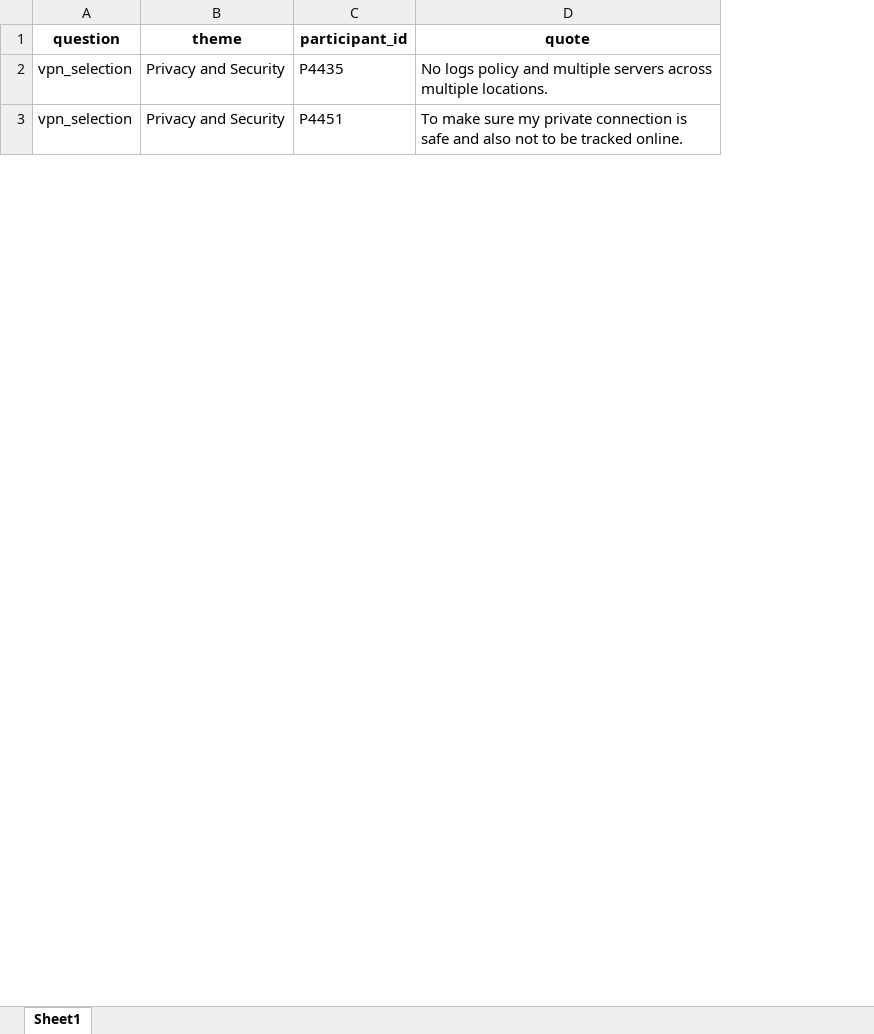
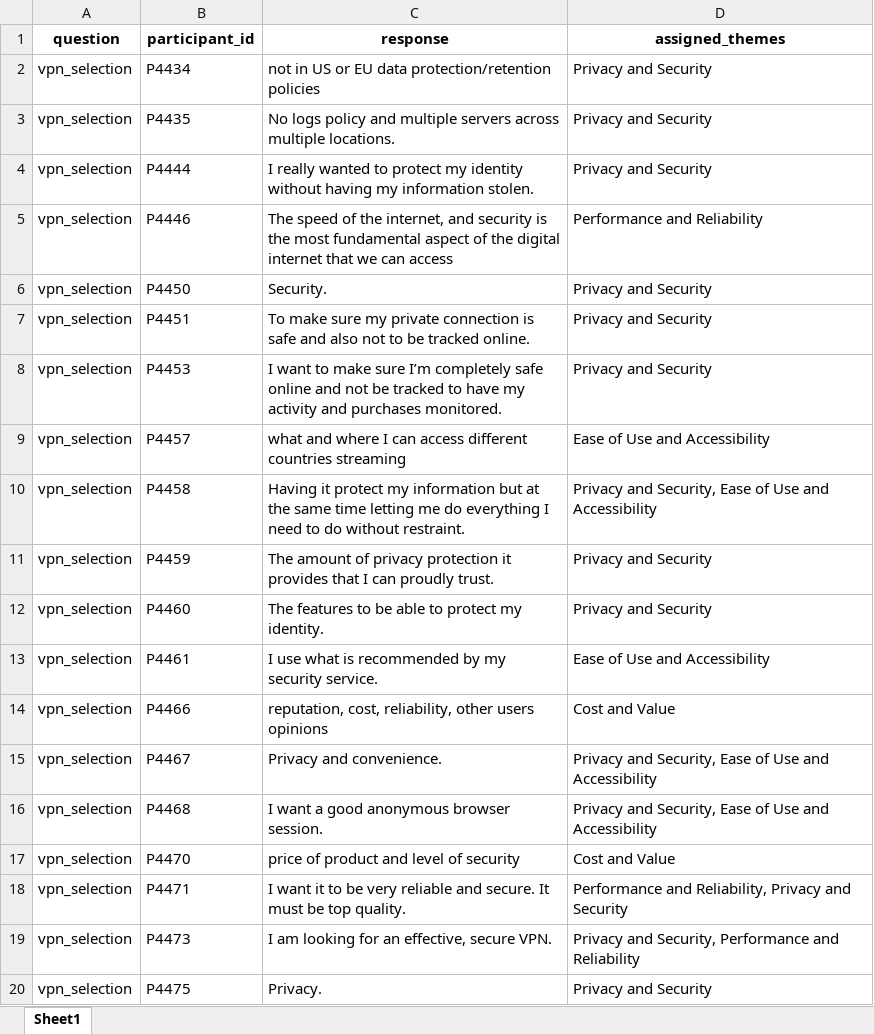
Before and after one commit to rishidandu/AiPoweredCustomerResearch, an Excel workbook: backend/outputs/classifications_vpn_selection.xlsx, sheet Sheet1, drawn as a sheet; only a part is shown; values as stored, in another font and other column widths than the file's, no borders; removed rows and columns are numbered as before the commit, all else as after; the diff covers the shown part only; the diff names each change by its address in the sheet, - before the commit and + after, or states it on an @@ line.

```diff
--- a/backend/outputs/classifications_vpn_selection.xlsx (sheet Sheet1)
+++ b/backend/outputs/classifications_vpn_selection.xlsx (sheet Sheet1)
-column B (theme), rows 2-3: Privacy and Security | Privacy and Security
+column C (response), row 3: No logs policy and multiple servers across multiple locations.; row 7: To make sure my private connection is safe and also not to be tracked online.
-D1: quote
+D1: assigned_themes
+row 2: vpn_selection | P4434 | not in US or EU data protection/retention policies | Privacy and Security
-D3 (assigned_themes): No logs policy and multiple servers across multiple locations.
+D3 (assigned_themes): Privacy and Security
+row 4: vpn_selection | P4444 | I really wanted to protect my identity without having my information stolen. | Privacy and Security
+row 5: vpn_selection | P4446 | The speed of the internet, and security is the most fundamental aspect of the digital internet that we can access | Performance and Reliability
+row 6: vpn_selection | P4450 | Security. | Privacy and Security
-D7 (assigned_themes): To make sure my private connection is safe and also not to be tracked online.
+D7 (assigned_themes): Privacy and Security
+row 8: vpn_selection | P4453 | I want to make sure I’m completely safe online and not be tracked to have my activity and purchases monitored. | Privacy and Security
+row 9: vpn_selection | P4457 | what and where I can access different countries streaming | Ease of Use and Accessibility
+row 10: vpn_selection | P4458 | Having it protect my information but at the same time letting me do everything I need to do without restraint. | Privacy and Security, Ease of Use and Accessibility
+row 11: vpn_selection | P4459 | The amount of privacy protection it provides that I can proudly trust. | Privacy and Security
+row 12: vpn_selection | P4460 | The features to be able to protect my identity. | Privacy and Security
+row 13: vpn_selection | P4461 | I use what is recommended by my security service. | Ease of Use and Accessibility
+row 14: vpn_selection | P4466 | reputation, cost, reliability, other users opinions | Cost and Value
+row 15: vpn_selection | P4467 | Privacy and convenience. | Privacy and Security, Ease of Use and Accessibility
+row 16: vpn_selection | P4468 | I want a good anonymous browser session. | Privacy and Security, Ease of Use and Accessibility
+row 17: vpn_selection | P4470 | price of product and level of security | Cost and Value
+row 18: vpn_selection | P4471 | I want it to be very reliable and secure. It must be top quality. | Performance and Reliability, Privacy and Security
+row 19: vpn_selection | P4473 | I am looking for an effective, secure VPN. | Privacy and Security, Performance and Reliability
+row 20: vpn_selection | P4475 | Privacy. | Privacy and Security
```
Also changed, not shown: 74 added rows, 2 removed rows and 16 edited cells elsewhere in this sheet, backend/outputs/classifications_remove_data_steps_probe_no.xlsx, backend/outputs/classifications_remove_data_steps_probe_yes.xlsx, 9 other files.
